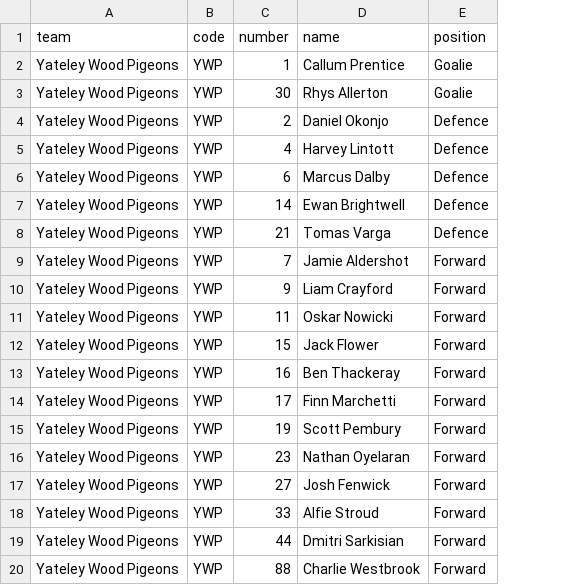
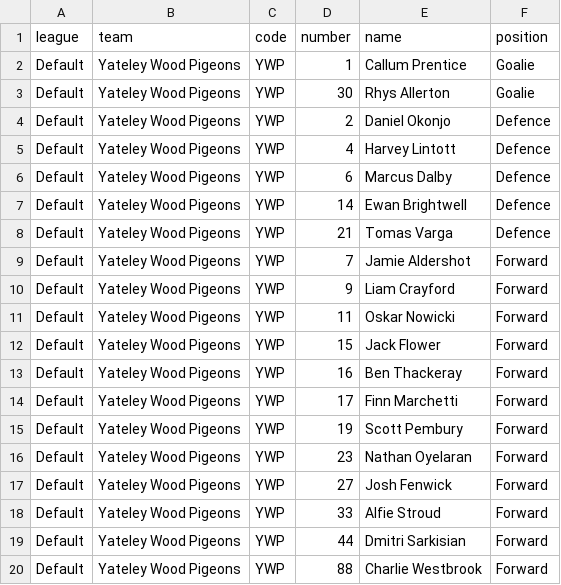
Before and after one commit to jflowermedia/keeper, a CSV file: roster-yateley-wood-pigeons.csv, drawn as a sheet; the diff names each change by its address in the sheet, - before the commit and + after, or states it on an @@ line.

Commit message:
0.4: league grouping, in-app roster editing, CSV import fixes
- teams carry a league, and both team menus group by it
- edit rosters in the app (Cmd-Shift-R): names, numbers, positions,
  team code and league, add and remove players and teams
- renumbering a player migrates the tags already recorded against them
- duplicate a filename preset instead of rebuilding the token list
- Import Roster CSV on Cmd-I

Fixes:
- CSV files with CRLF line endings failed to import with 'no players
  found'. Swift's Character is a grapheme cluster and CR-LF is one of
  them, so the parser never saw a line ending. Excel and Numbers both
  write CRLF, so this broke any roster exported from a spreadsheet.
- strip a UTF-8 BOM, which Excel writes and which hid the first column
- re-importing a roster without a code or league column no longer wipes
  the ones already set

```diff
--- a/roster-yateley-wood-pigeons.csv
+++ b/roster-yateley-wood-pigeons.csv
+column A (league), rows 2-20: all Default
```
Also changed, not shown: 9 other files.
